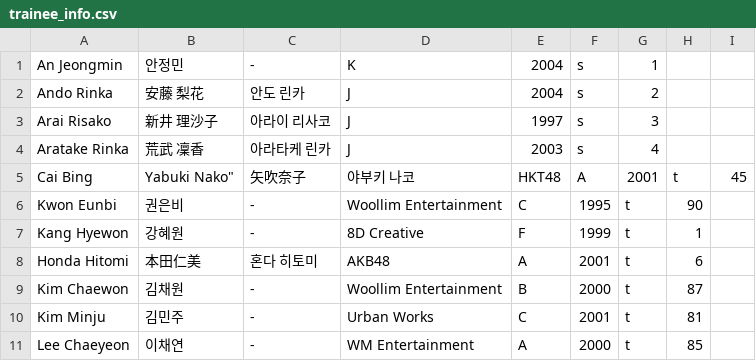
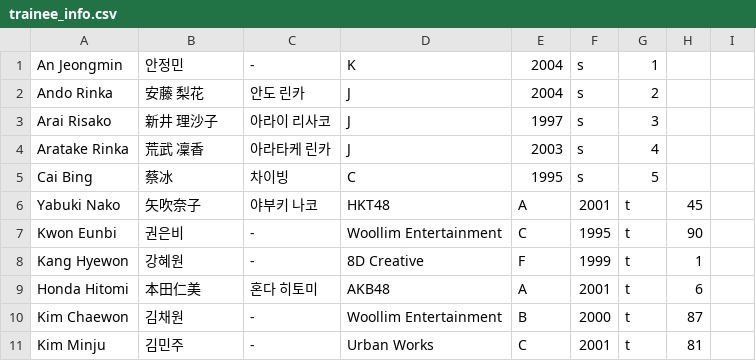
Before and after one commit to axotlol/produce48.github.io, a CSV file: trainee_info.csv, drawn as a sheet; only a part is shown; the shorter side is filled out with more unchanged rows.

Commit message:
Update trainee_info.csv

```diff
--- a/trainee_info.csv
+++ b/trainee_info.csv
@@ -4,4 +4,4 @@
 "Aratake Rinka", "荒武 凜香", "아라타케 린카", "J", "2003", "s", "4"
-"Cai Bing", "
-"Yabuki Nako","矢吹奈子","야부키 나코","HKT48","A","2001","t","45"
+"Cai Bing", "蔡冰", "차이빙", "C", "1995", "s", "5"
+"Yabuki Nako","矢吹奈子","야부키 나코","HKT48","A","2001","t","45"
 "Kwon Eunbi","권은비","-","Woollim Entertainment","C","1995","t","90"
```
